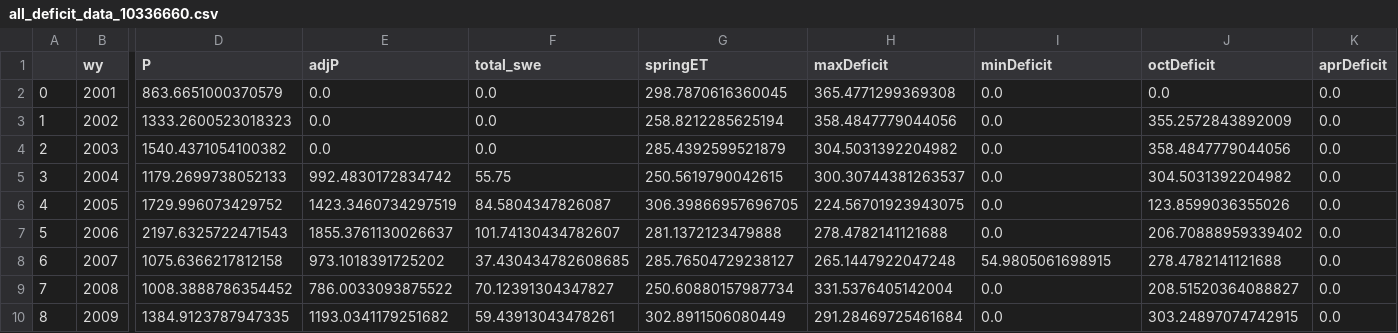
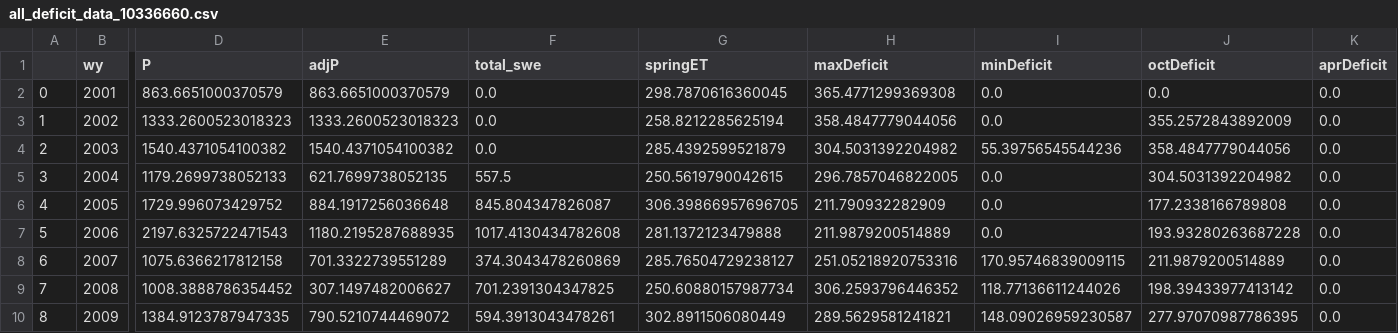
Before and after one commit to lapidesd/CA_missing_freshet, a CSV file: Data/site_data_wy_totals/all_deficit_data_10336660.csv, drawn as a sheet; only a part is shown, gaps mark what is left out; the diff covers the shown part only; the diff names each change by its address in the sheet, - before the commit and + after, or states it on an @@ line.

```diff
--- a/Data/site_data_wy_totals/all_deficit_data_10336660.csv
+++ b/Data/site_data_wy_totals/all_deficit_data_10336660.csv
-E2 (adjP): 0.0
+E2 (adjP): 863.6651000370579
-E3 (adjP): 0.0
+E3 (adjP): 1333.2600523018323
-E4 (adjP): 0.0
+E4 (adjP): 1540.4371054100382
-I4 (minDeficit): 0.0
+I4 (minDeficit): 55.39756545544236
-E5 (adjP): 992.4830172834742
+E5 (adjP): 621.7699738052135
-F5 (total_swe): 55.75
+F5 (total_swe): 557.5
-H5 (maxDeficit): 300.30744381263537
+H5 (maxDeficit): 296.7857046822005
-E6 (adjP): 1423.3460734297519
+E6 (adjP): 884.1917256036648
-F6 (total_swe): 84.5804347826087
+F6 (total_swe): 845.804347826087
-H6 (maxDeficit): 224.56701923943075
+H6 (maxDeficit): 211.790932282909
-J6 (octDeficit): 123.8599036355026
+J6 (octDeficit): 177.2338166789808
-E7 (adjP): 1855.3761130026637
+E7 (adjP): 1180.2195287688935
-F7 (total_swe): 101.74130434782607
+F7 (total_swe): 1017.4130434782608
-H7 (maxDeficit): 278.4782141121688
+H7 (maxDeficit): 211.9879200514889
-J7 (octDeficit): 206.70888959339402
+J7 (octDeficit): 193.93280263687228
-E8 (adjP): 973.1018391725202
+E8 (adjP): 701.3322739551289
-F8 (total_swe): 37.430434782608685
+F8 (total_swe): 374.3043478260869
-H8 (maxDeficit): 265.1447922047248
+H8 (maxDeficit): 251.05218920753316
-I8 (minDeficit): 54.9805061698915
+I8 (minDeficit): 170.95746839009115
-J8 (octDeficit): 278.4782141121688
+J8 (octDeficit): 211.9879200514889
-E9 (adjP): 786.0033093875522
+E9 (adjP): 307.1497482006627
-F9 (total_swe): 70.12391304347827
+F9 (total_swe): 701.2391304347825
-H9 (maxDeficit): 331.5376405142004
+H9 (maxDeficit): 306.2593796446352
-I9 (minDeficit): 0.0
+I9 (minDeficit): 118.77136611244026
-J9 (octDeficit): 208.51520364088827
+J9 (octDeficit): 198.39433977413142
-E10 (adjP): 1193.0341179251682
+E10 (adjP): 790.5210744469072
-F10 (total_swe): 59.43913043478261
+F10 (total_swe): 594.3913043478261
-H10 (maxDeficit): 291.28469725461684
+H10 (maxDeficit): 289.5629581241821
-I10 (minDeficit): 0.0
+I10 (minDeficit): 148.09026959230587
-J10 (octDeficit): 303.24897074742915
+J10 (octDeficit): 277.97070987786395
```
Also changed, not shown: 55 edited cells elsewhere in this file, Data/site_data_wy_totals/all_deficit_data_10336645.csv, Data/site_data_wy_totals/all_deficit_data_10336676.csv, 9 other files.
